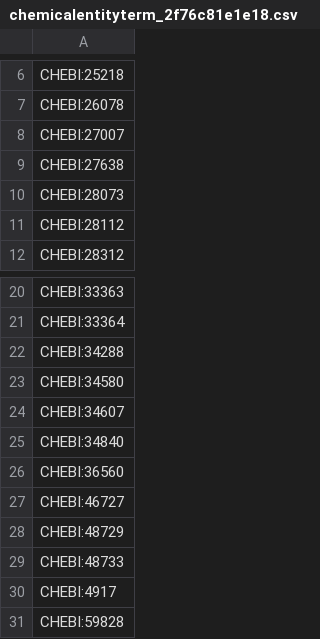
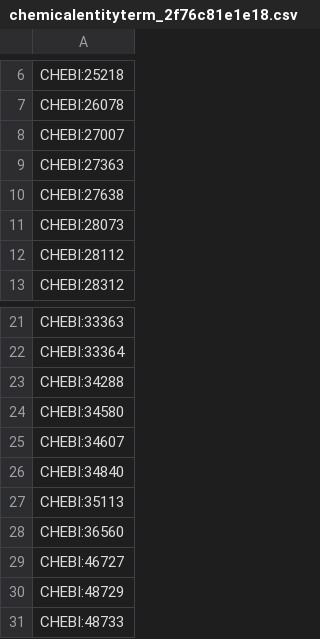
Before and after one commit to caufieldjh/dentamech, a CSV file: cache/enums/chemicalentityterm_2f76c81e1e18.csv, drawn as a sheet; only a part is shown, gaps mark what is left out; the shorter side is filled out with more unchanged rows.

```diff
--- a/cache/enums/chemicalentityterm_2f76c81e1e18.csv
+++ b/cache/enums/chemicalentityterm_2f76c81e1e18.csv
@@ -8,2 +8,3 @@ CHEBI:26078
 CHEBI:27007
+CHEBI:27363
 CHEBI:27638
@@ -25,2 +26,3 @@ CHEBI:34607
 CHEBI:34840
+CHEBI:35113
 CHEBI:36560
```
Also changed, not shown: cache/chebi/terms.csv, 34 other files.
